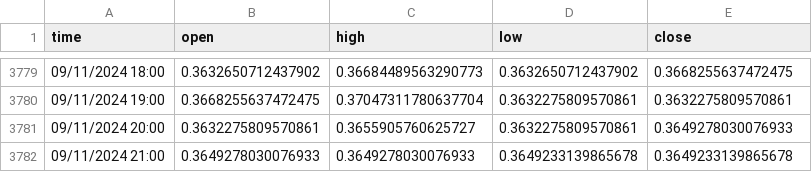
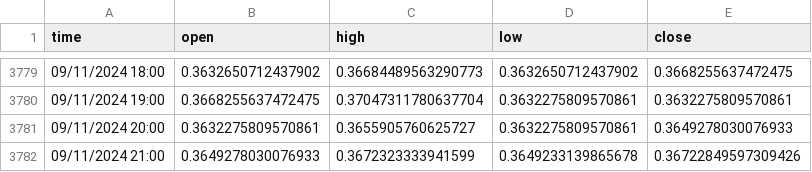
Before and after one commit to kewin30TRW/VanguardTRW, a CSV file: btc4XPriceData.csv, drawn as a sheet; only a part is shown, gaps mark what is left out.

```diff
--- a/btc4XPriceData.csv
+++ b/btc4XPriceData.csv
@@ -3781,2 +3781,2 @@ time,open,high,low,close
 09/11/2024 20:00,0.3632275809570861,0.3655905760625727,0.3632275809570861,0.3649278030076933
-09/11/2024 21:00,0.3649278030076933,0.3649278030076933,0.3649233139865678,0.3649233139865678
+09/11/2024 21:00,0.3649278030076933,0.3672323333941599,0.3649233139865678,0.36722849597309426
```
Also changed, not shown: btc2XPriceData.csv, btc3XPriceData.csv, 7 other files.
